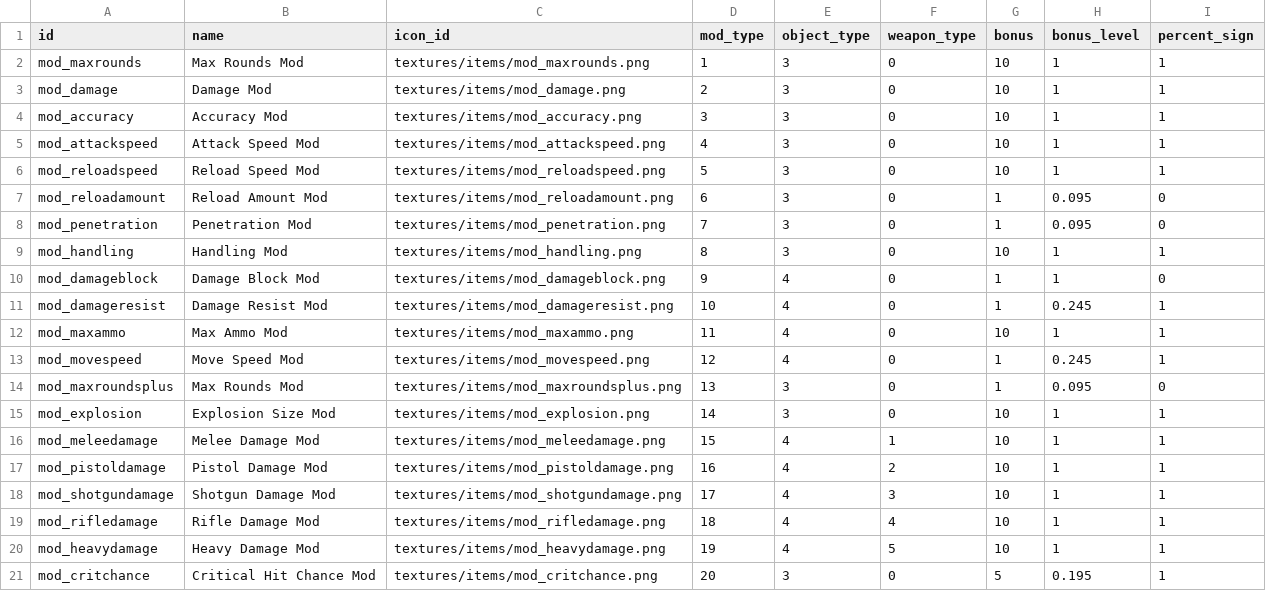
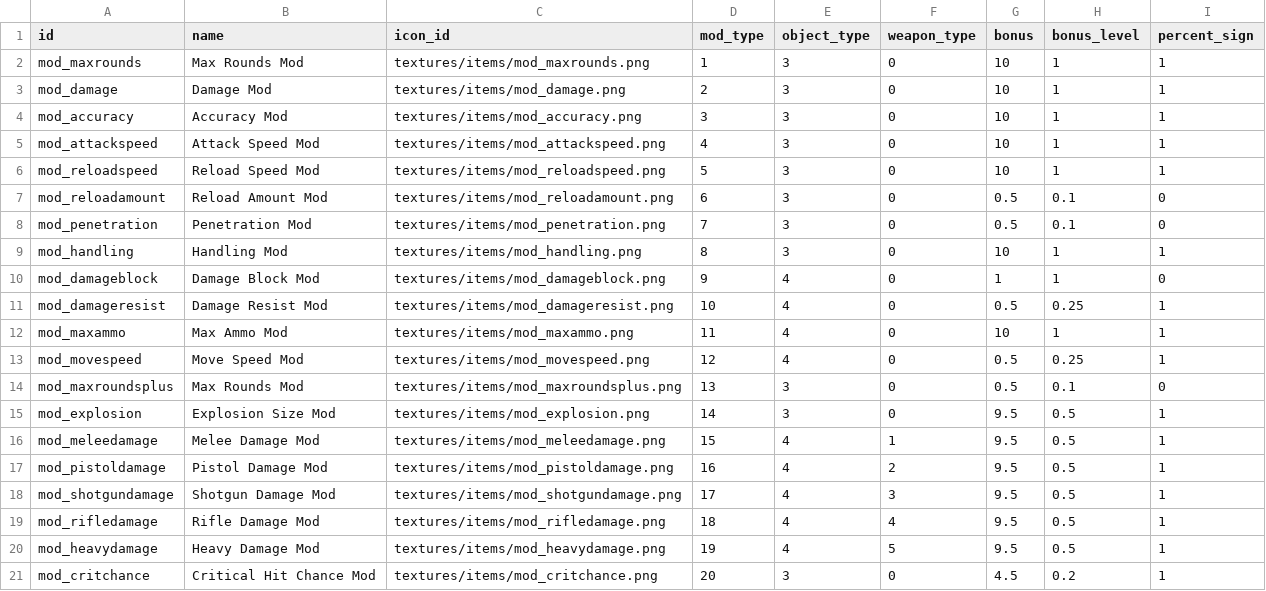
Before and after one commit to ololoken/emptyclip, a TSV file: assets/source/stats/mods.tsv, drawn as a sheet.

```diff
--- a/assets/source/stats/mods.tsv
+++ b/assets/source/stats/mods.tsv
@@ -6,16 +6,16 @@ mod_attackspeed	Attack Speed Mod	textures/items/mod_attackspeed.png	4	3	0	10	1	1
 mod_reloadspeed	Reload Speed Mod	textures/items/mod_reloadspeed.png	5	3	0	10	1	1
-mod_reloadamount	Reload Amount Mod	textures/items/mod_reloadamount.png	6	3	0	1	0.095	0
-mod_penetration	Penetration Mod	textures/items/mod_penetration.png	7	3	0	1	0.095	0
+mod_reloadamount	Reload Amount Mod	textures/items/mod_reloadamount.png	6	3	0	0.5	0.1	0
+mod_penetration	Penetration Mod	textures/items/mod_penetration.png	7	3	0	0.5	0.1	0
 mod_handling	Handling Mod	textures/items/mod_handling.png	8	3	0	10	1	1
 mod_damageblock	Damage Block Mod	textures/items/mod_damageblock.png	9	4	0	1	1	0
-mod_damageresist	Damage Resist Mod	textures/items/mod_damageresist.png	10	4	0	1	0.245	1
+mod_damageresist	Damage Resist Mod	textures/items/mod_damageresist.png	10	4	0	0.5	0.25	1
 mod_maxammo	Max Ammo Mod	textures/items/mod_maxammo.png	11	4	0	10	1	1
-mod_movespeed	Move Speed Mod	textures/items/mod_movespeed.png	12	4	0	1	0.245	1
-mod_maxroundsplus	Max Rounds Mod	textures/items/mod_maxroundsplus.png	13	3	0	1	0.095	0
-mod_explosion	Explosion Size Mod	textures/items/mod_explosion.png	14	3	0	10	1	1
-mod_meleedamage	Melee Damage Mod	textures/items/mod_meleedamage.png	15	4	1	10	1	1
-mod_pistoldamage	Pistol Damage Mod	textures/items/mod_pistoldamage.png	16	4	2	10	1	1
-mod_shotgundamage	Shotgun Damage Mod	textures/items/mod_shotgundamage.png	17	4	3	10	1	1
-mod_rifledamage	Rifle Damage Mod	textures/items/mod_rifledamage.png	18	4	4	10	1	1
-mod_heavydamage	Heavy Damage Mod	textures/items/mod_heavydamage.png	19	4	5	10	1	1
-mod_critchance	Critical Hit Chance Mod	textures/items/mod_critchance.png	20	3	0	5	0.195	1
+mod_movespeed	Move Speed Mod	textures/items/mod_movespeed.png	12	4	0	0.5	0.25	1
+mod_maxroundsplus	Max Rounds Mod	textures/items/mod_maxroundsplus.png	13	3	0	0.5	0.1	0
+mod_explosion	Explosion Size Mod	textures/items/mod_explosion.png	14	3	0	9.5	0.5	1
+mod_meleedamage	Melee Damage Mod	textures/items/mod_meleedamage.png	15	4	1	9.5	0.5	1
+mod_pistoldamage	Pistol Damage Mod	textures/items/mod_pistoldamage.png	16	4	2	9.5	0.5	1
+mod_shotgundamage	Shotgun Damage Mod	textures/items/mod_shotgundamage.png	17	4	3	9.5	0.5	1
+mod_rifledamage	Rifle Damage Mod	textures/items/mod_rifledamage.png	18	4	4	9.5	0.5	1
+mod_heavydamage	Heavy Damage Mod	textures/items/mod_heavydamage.png	19	4	5	9.5	0.5	1
+mod_critchance	Critical Hit Chance Mod	textures/items/mod_critchance.png	20	3	0	4.5	0.2	1
```
Also changed, not shown: assets/source/stats/armor.tsv, assets/source/stats/weapons.tsv, 1 other file.
